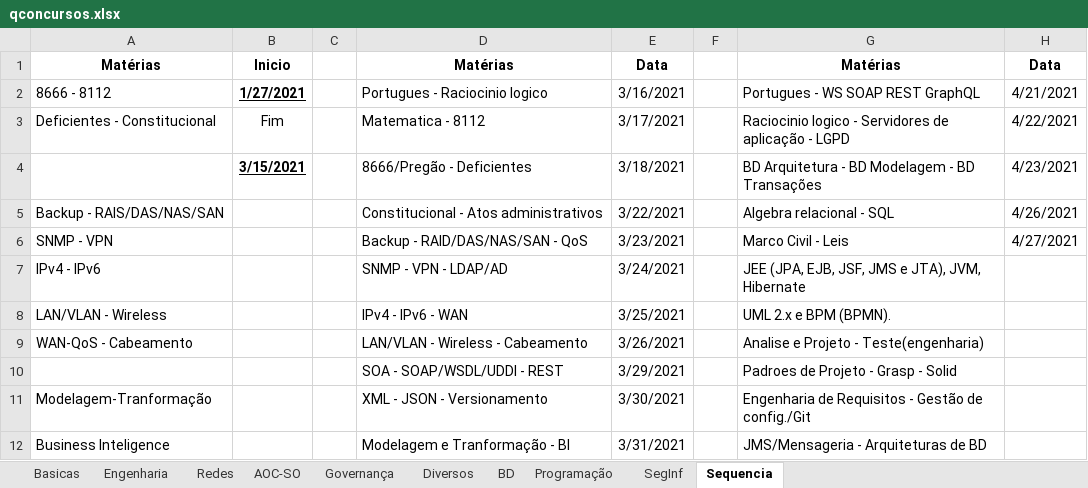
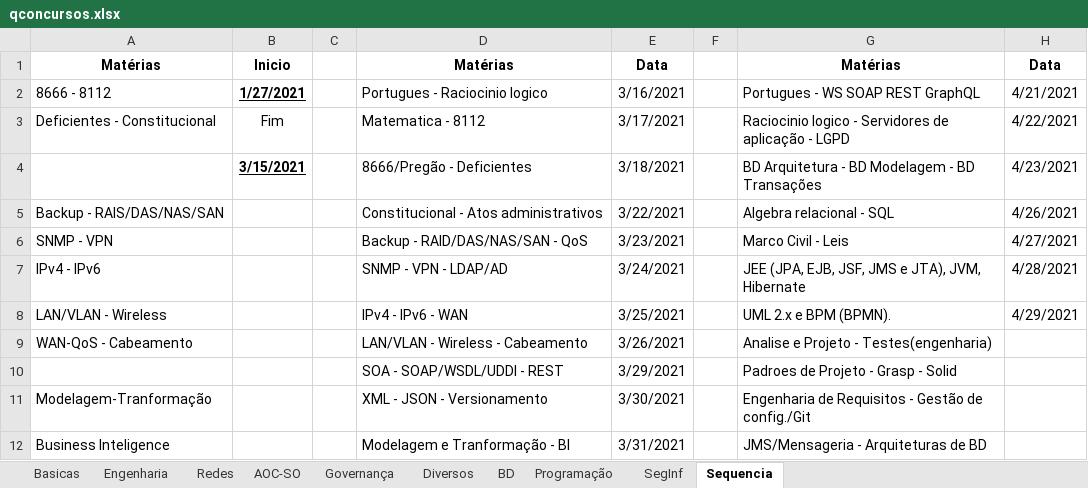
Before and after one commit to willhc1984/estudos, an Excel workbook: qconcursos.xlsx, sheet Sequencia, drawn as a sheet; only a part is shown; values as stored, in another font and other column widths than the file's, no borders; the diff names each change by its address in the sheet, - before the commit and + after, or states it on an @@ line.

```diff
--- a/qconcursos.xlsx (sheet Sequencia)
+++ b/qconcursos.xlsx (sheet Sequencia)
-H7: (empty)
+H7: 4/28/2021
-H8: (empty)
+H8: 4/29/2021
-G9: Analise e Projeto - Teste(engenharia)
+G9: Analise e Projeto - Testes(engenharia)
```
Also changed, not shown: sheet Governança, sheet Programação, sheet Engenharia, 1 other file.
